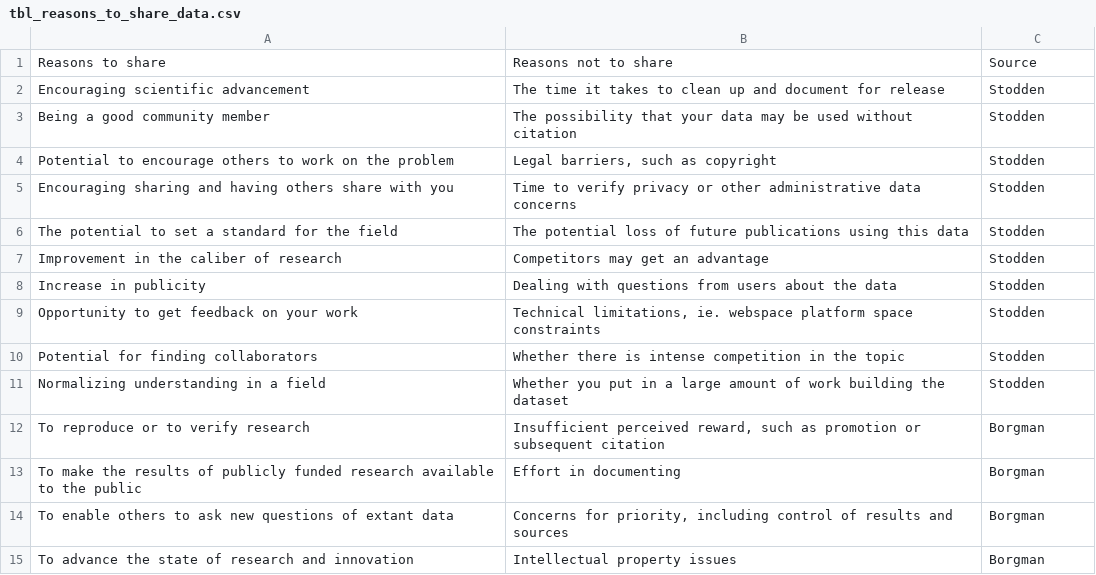
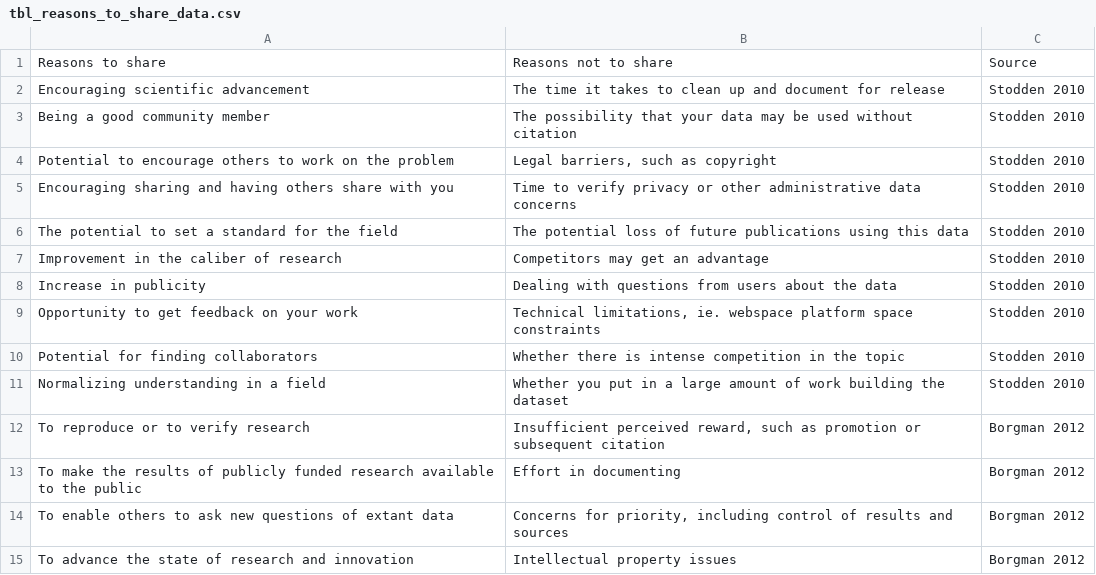
Before and after one commit to benmarwick/datacitation, a CSV file: analysis/figures/tbl_reasons_to_share_data.csv, drawn as a sheet.

```diff
--- a/analysis/figures/tbl_reasons_to_share_data.csv
+++ b/analysis/figures/tbl_reasons_to_share_data.csv
@@ -1,15 +1,15 @@
 Reasons to share,Reasons not to share ,Source
-Encouraging scientific advancement,The time it takes to clean up and document for release ,Stodden
-Being a good community member,The possibility that your data may be used without citation ,Stodden
-Potential to encourage others to work on the problem,"Legal barriers, such as copyright ",Stodden
-Encouraging sharing and having others share with you,Time to verify privacy or other administrative data concerns ,Stodden
-The potential to set a standard for the field,The potential loss of future publications using this data ,Stodden
-Improvement in the caliber of research,Competitors may get an advantage,Stodden
-Increase in publicity,Dealing with questions from users about the data ,Stodden
-Opportunity to get feedback on your work,"Technical limitations, ie. webspace platform space constraints ",Stodden
-Potential for finding collaborators,Whether there is intense competition in the topic,Stodden
-Normalizing understanding in a field,Whether you put in a large amount of work building the dataset,Stodden
-To reproduce or to verify research,"Insufficient perceived reward, such as promotion or subsequent citation",Borgman
-To make the results of publicly funded research available to the public,Effort in documenting,Borgman
-To enable others to ask new questions of extant data,"Concerns for priority, including control of results and sources",Borgman
-To advance the state of research and innovation,Intellectual property issues,Borgman
+Encouraging scientific advancement,The time it takes to clean up and document for release ,Stodden 2010
+Being a good community member,The possibility that your data may be used without citation ,Stodden 2010
+Potential to encourage others to work on the problem,"Legal barriers, such as copyright ",Stodden 2010
+Encouraging sharing and having others share with you,Time to verify privacy or other administrative data concerns ,Stodden 2010
+The potential to set a standard for the field,The potential loss of future publications using this data ,Stodden 2010
+Improvement in the caliber of research,Competitors may get an advantage,Stodden 2010
+Increase in publicity,Dealing with questions from users about the data ,Stodden 2010
+Opportunity to get feedback on your work,"Technical limitations, ie. webspace platform space constraints ",Stodden 2010
+Potential for finding collaborators,Whether there is intense competition in the topic,Stodden 2010
+Normalizing understanding in a field,Whether you put in a large amount of work building the dataset,Stodden 2010
+To reproduce or to verify research,"Insufficient perceived reward, such as promotion or subsequent citation",Borgman 2012
+To make the results of publicly funded research available to the public,Effort in documenting,Borgman 2012
+To enable others to ask new questions of extant data,"Concerns for priority, including control of results and sources",Borgman 2012
+To advance the state of research and innovation,Intellectual property issues,Borgman 2012
```
Also changed, not shown: analysis/figures/tbl_rules_of_data_sharing.csv, 1 other file.
